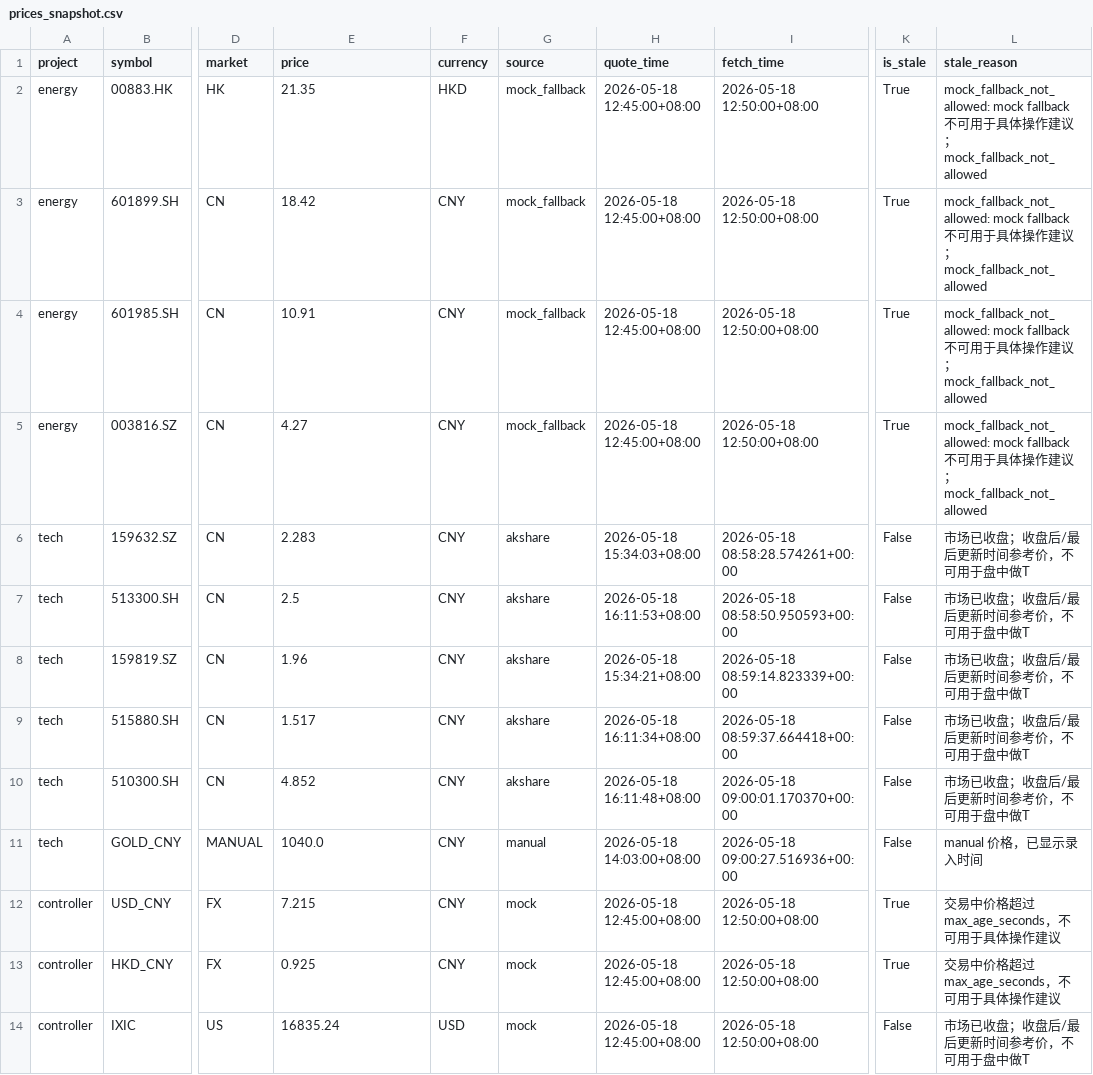
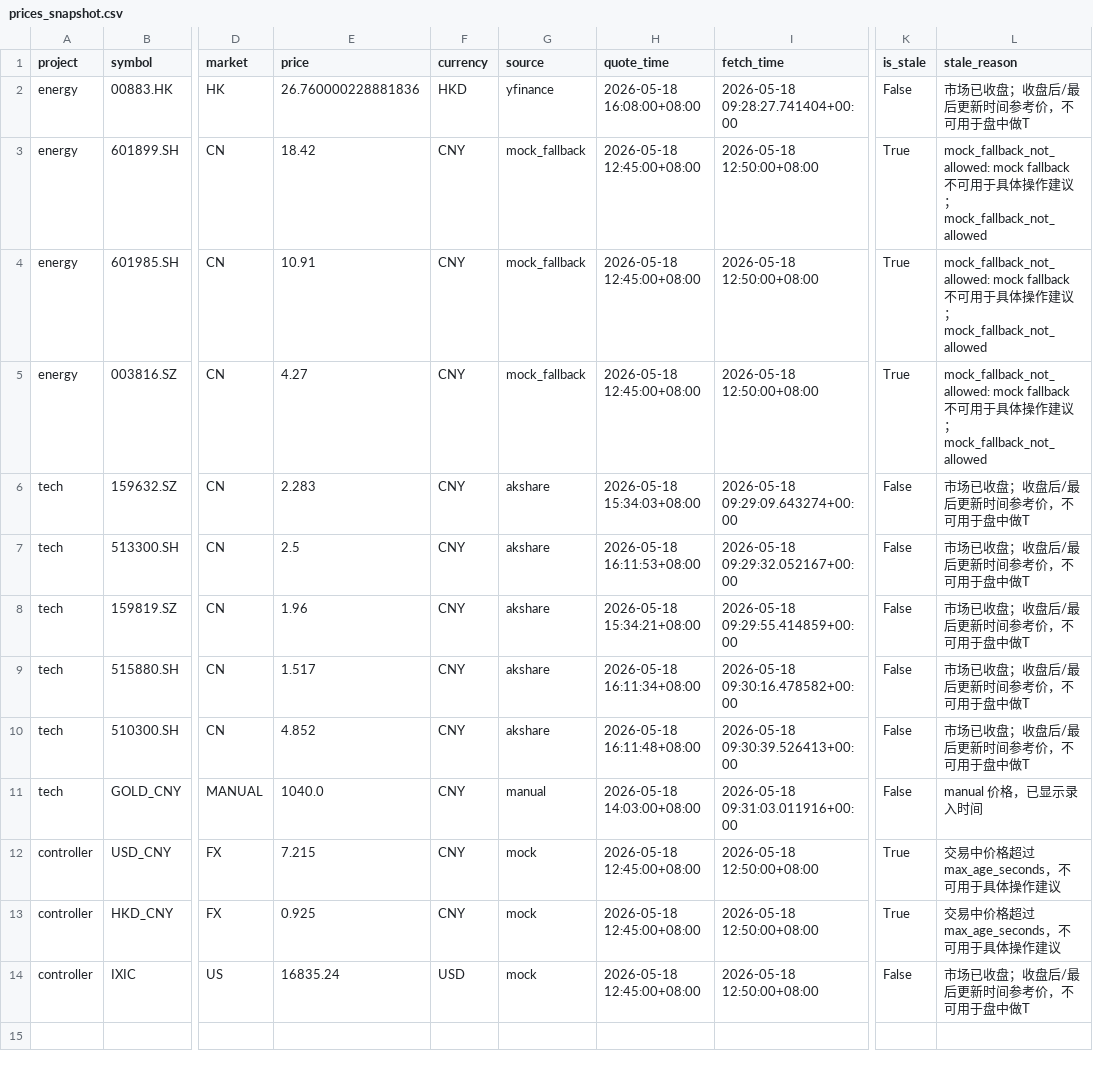
Before and after one commit to pysfj5rcfm-sys/market_price_guard, a CSV file: outputs_live_strict/prices_snapshot.csv, drawn as a sheet; only a part is shown, gaps mark what is left out; the diff names each change by its address in the sheet, - before the commit and + after, or states it on an @@ line.

```diff
--- a/outputs_live_strict/prices_snapshot.csv
+++ b/outputs_live_strict/prices_snapshot.csv
-E2 (price): 21.35
+E2 (price): 26.760000228881836
-G2 (source): mock_fallback
+G2 (source): yfinance
-H2 (quote_time): 2026-05-18 12:45:00+08:00
+H2 (quote_time): 2026-05-18 16:08:00+08:00
-I2 (fetch_time): 2026-05-18 12:50:00+08:00
+I2 (fetch_time): 2026-05-18 09:28:27.741404+00:00
-K2 (is_stale): True
+K2 (is_stale): False
-L2 (stale_reason): mock_fallback_not_allowed: mock fallback 不可用于具体操作建议；mock_fallback_not_allowed
+L2 (stale_reason): 市场已收盘；收盘后/最后更新时间参考价，不可用于盘中做T
-I6 (fetch_time): 2026-05-18 08:58:28.574261+00:00
+I6 (fetch_time): 2026-05-18 09:29:09.643274+00:00
-I7 (fetch_time): 2026-05-18 08:58:50.950593+00:00
+I7 (fetch_time): 2026-05-18 09:29:32.052167+00:00
-I8 (fetch_time): 2026-05-18 08:59:14.823339+00:00
+I8 (fetch_time): 2026-05-18 09:29:55.414859+00:00
-I9 (fetch_time): 2026-05-18 08:59:37.664418+00:00
+I9 (fetch_time): 2026-05-18 09:30:16.478582+00:00
-I10 (fetch_time): 2026-05-18 09:00:01.170370+00:00
+I10 (fetch_time): 2026-05-18 09:30:39.526413+00:00
-I11 (fetch_time): 2026-05-18 09:00:27.516936+00:00
+I11 (fetch_time): 2026-05-18 09:31:03.011916+00:00
```
Also changed, not shown: outputs_live/prices_snapshot.csv, outputs_mock/prices_snapshot.csv, 18 other files.
